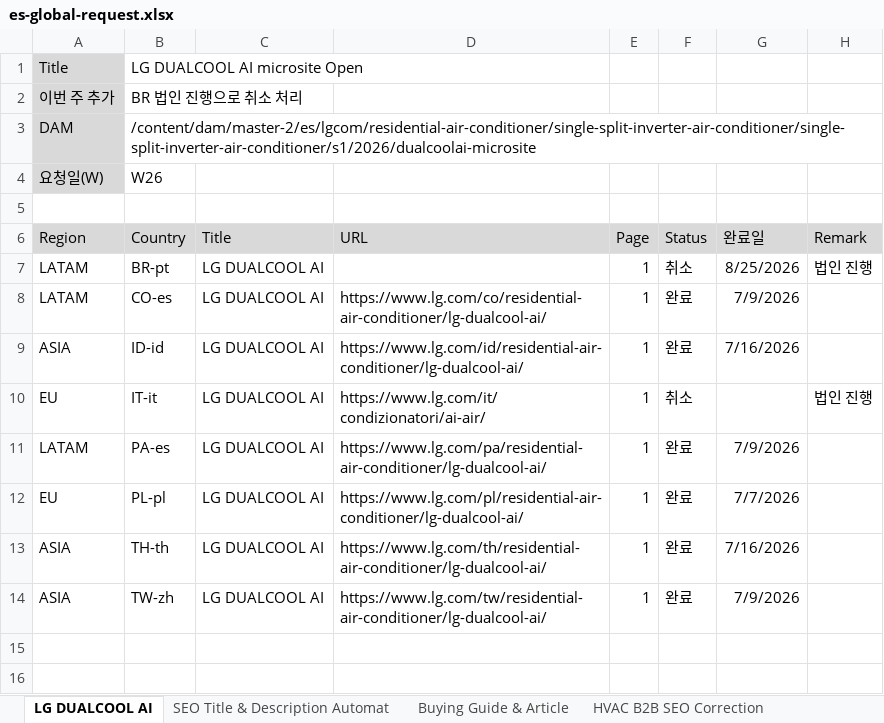
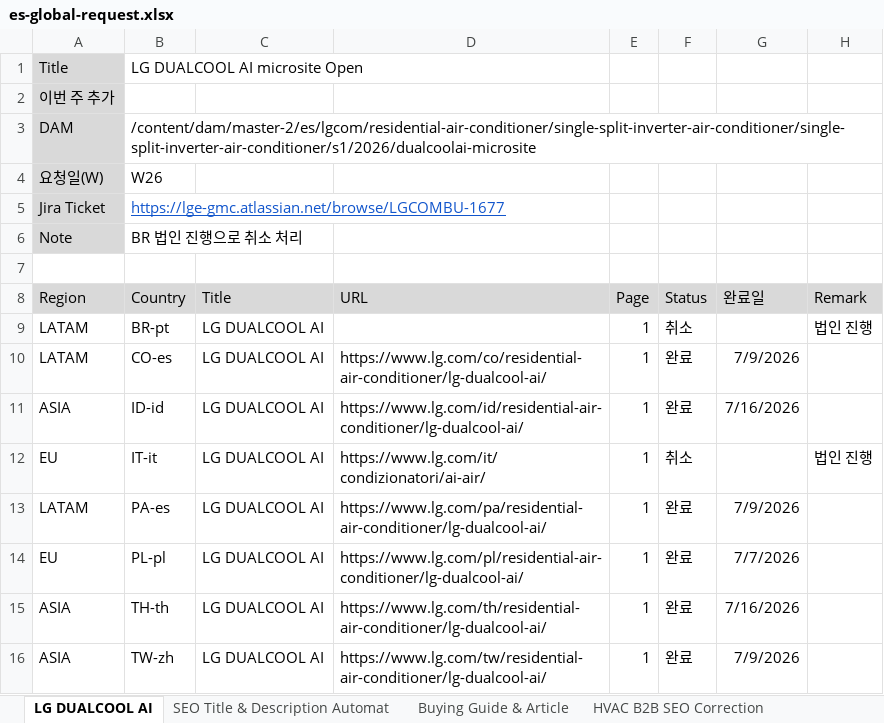
Before and after one commit to towdew/hs-dashboard, an Excel workbook: es/es-global-request.xlsx, sheet LG DUALCOOL AI, drawn as a sheet; values as stored, in another font and other column widths than the file's, no borders; addresses are those after the commit; the diff names each change by its address in the sheet, - before the commit and + after, or states it on an @@ line.

Commit message:
Add files via upload

```diff
--- a/es/es-global-request.xlsx (sheet LG DUALCOOL AI)
+++ b/es/es-global-request.xlsx (sheet LG DUALCOOL AI)
-B2 (Country): BR 법인 진행으로 취소 처리
+B2 (Country): (empty)
+row 5: Jira Ticket | https://lge-gmc.atlassian.net/browse/LGCOMBU-1677
+row 6: Note | BR 법인 진행으로 취소 처리
-G9 (완료일): 8/25/2026
+G9 (완료일): (empty)
```
